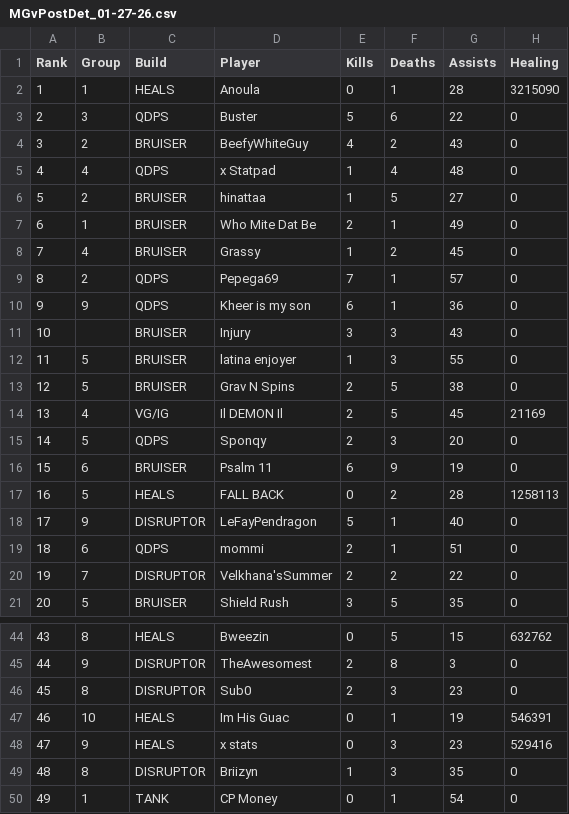
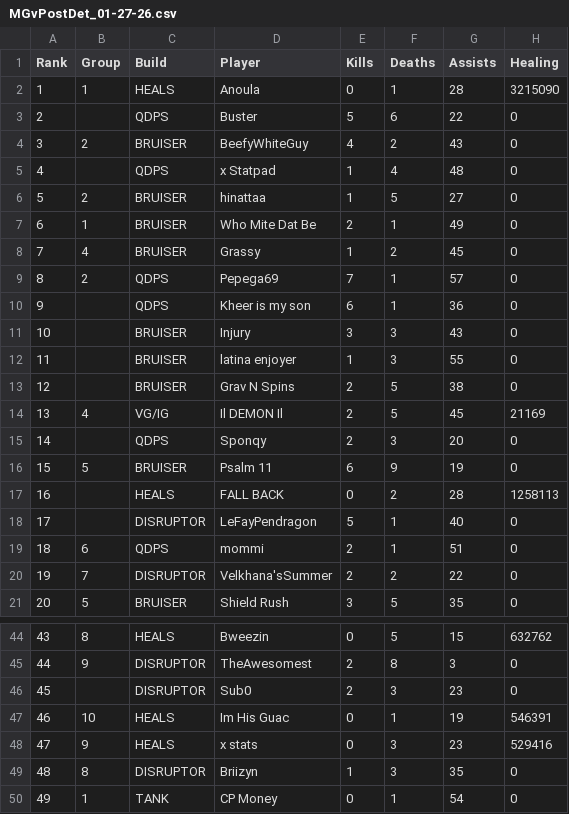
Before and after one commit to JabariWilliams/MG-War-App, a CSV file: public/MGvPostDet_01-27-26.csv, drawn as a sheet; only a part is shown, gaps mark what is left out; the diff covers the shown part only; the diff names each change by its address in the sheet, - before the commit and + after, or states it on an @@ line.

Commit message:
Update MGvPostDet_01-27-26.csv

```diff
--- a/public/MGvPostDet_01-27-26.csv
+++ b/public/MGvPostDet_01-27-26.csv
-B3 (Group): 3
+B3 (Group): (empty)
-B5 (Group): 4
+B5 (Group): (empty)
-B10 (Group): 9
+B10 (Group): (empty)
-B12:B13 (Group): 5
+B12:B13 (Group): (empty)
-B15 (Group): 5
+B15 (Group): (empty)
-B16 (Group): 6
+B16 (Group): 5
-B17 (Group): 5
+B17 (Group): (empty)
-B18 (Group): 9
+B18 (Group): (empty)
-B46 (Group): 8
+B46 (Group): (empty)
```
Also changed, not shown: 9 edited cells elsewhere in this file.
